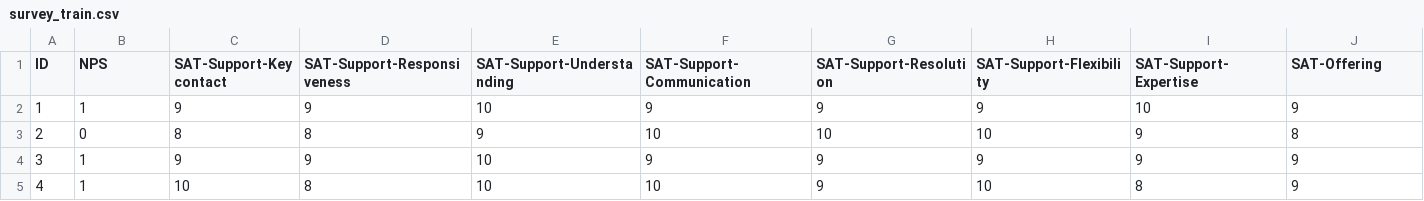
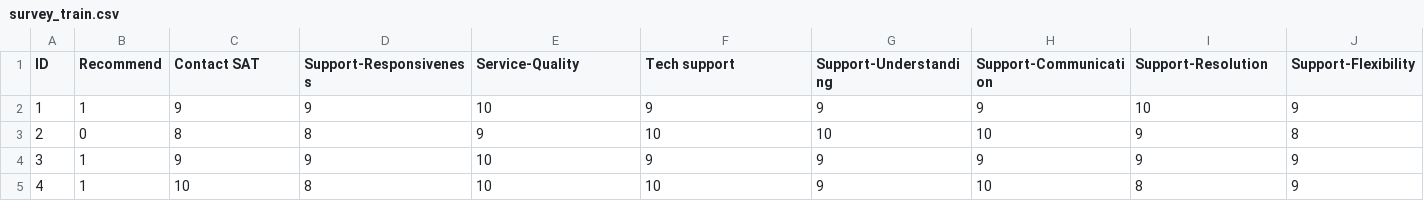
Before and after one commit to scottrsmith/RobotClassify, a CSV file: examples/survey_train.csv, drawn as a sheet; only a part is shown; the diff covers the shown part only; the diff names each change by its address in the sheet, - before the commit and + after, or states it on an @@ line.

```diff
--- a/examples/survey_train.csv
+++ b/examples/survey_train.csv
-B1: NPS
+B1: Recommend
-C1: SAT-Support-Key contact
+C1: Contact SAT
-D1: SAT-Support-Responsiveness
+D1: Support-Responsiveness
-E1: SAT-Support-Understanding
+E1: Service-Quality
-F1: SAT-Support-Communication
+F1: Tech support
-G1: SAT-Support-Resolution
+G1: Support-Understanding
-H1: SAT-Support-Flexibility
+H1: Support-Communication
-I1: SAT-Support-Expertise
+I1: Support-Resolution
-J1: SAT-Offering
+J1: Support-Flexibility
```
Also changed, not shown: 7 edited cells elsewhere in this file, examples/survey_test.csv, 24 other files.
